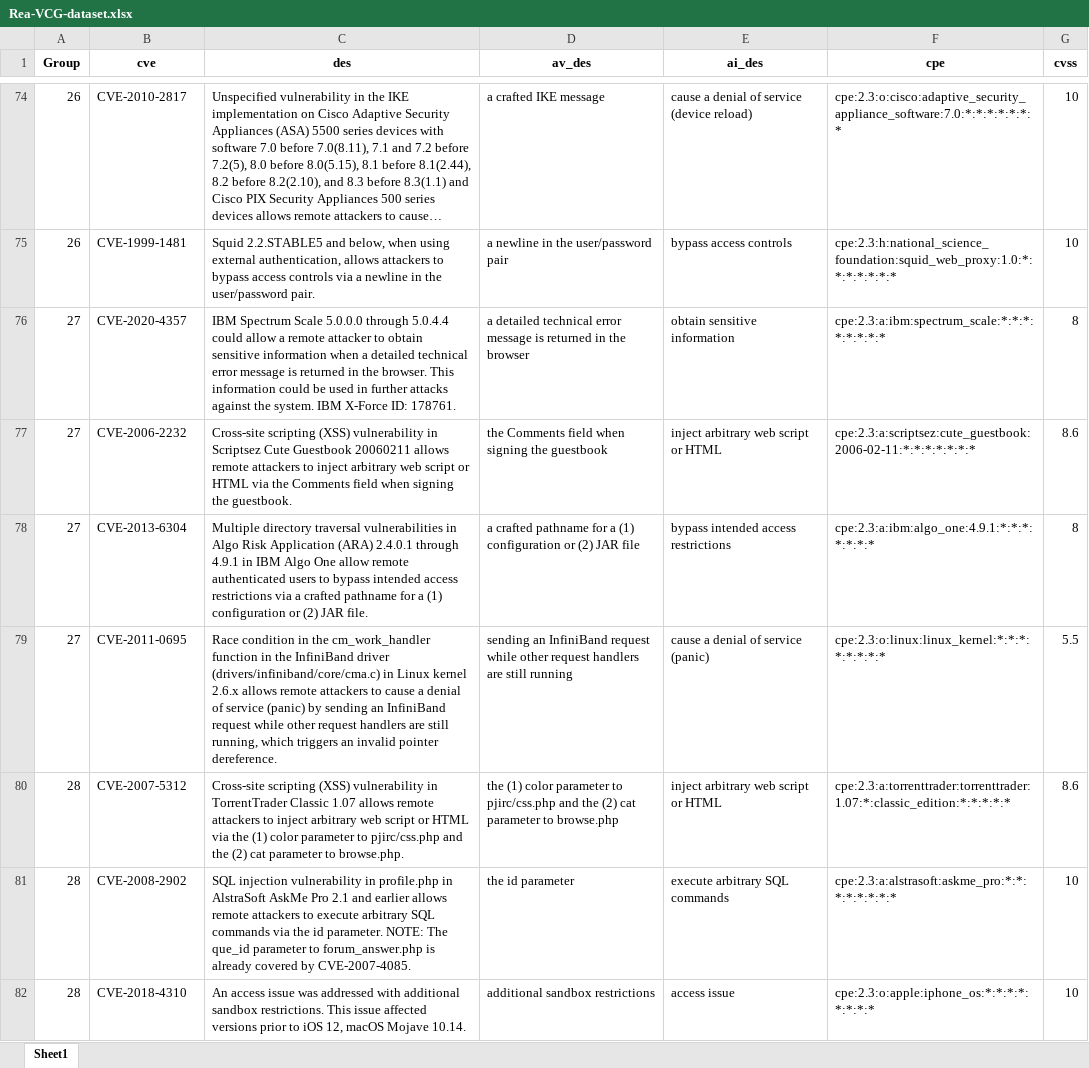
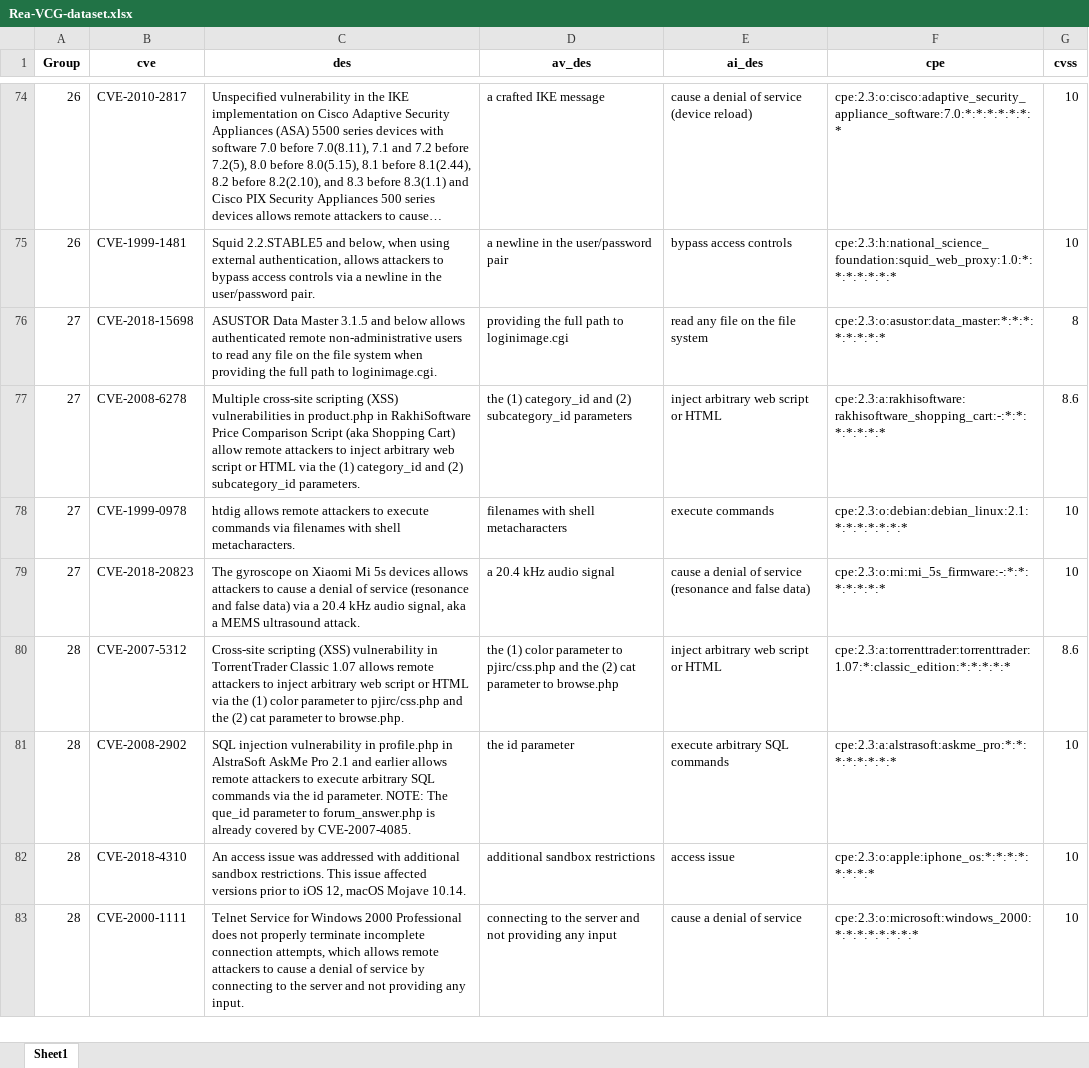
Before and after one commit to skldsnnn/Rea-VCG, an Excel workbook: Rea-VCG-dataset.xlsx, sheet Sheet1, drawn as a sheet; only a part is shown, gaps mark what is left out; the shorter side is filled out with more unchanged rows; long unchanged cells end in …; values as stored, in another font and other column widths than the file's, no borders; the diff covers the shown part only; the diff names each change by its address in the sheet, - before the commit and + after, or states it on an @@ line.

```diff
--- a/Rea-VCG-dataset.xlsx (sheet Sheet1)
+++ b/Rea-VCG-dataset.xlsx (sheet Sheet1)
-B76 (cve): CVE-2020-4357
+B76 (cve): CVE-2018-15698
-C76 (des): IBM Spectrum Scale 5.0.0.0 through 5.0.4.4 could allow a remote attacker to obtain sensitive information when a detailed technical error message is returned in the browser. This information could be used in further attacks against the system. IBM X-Force ID: 178761.
+C76 (des): ASUSTOR Data Master 3.1.5 and below allows authenticated remote non-administrative users to read any file on the file system when providing the full path to loginimage.cgi.
-D76 (av_des): a detailed technical error message is returned in the browser
+D76 (av_des): providing the full path to loginimage.cgi
-E76 (ai_des): obtain sensitive information
+E76 (ai_des): read any file on the file system
-F76 (cpe): cpe:2.3:a:ibm:spectrum_scale:*:*:*:*:*:*:*:*
+F76 (cpe): cpe:2.3:o:asustor:data_master:*:*:*:*:*:*:*:*
-B77 (cve): CVE-2006-2232
+B77 (cve): CVE-2008-6278
-C77 (des): Cross-site scripting (XSS) vulnerability in Scriptsez Cute Guestbook 20060211 allows remote attackers to inject arbitrary web script or HTML via the Comments field when signing the guestbook.
+C77 (des): Multiple cross-site scripting (XSS) vulnerabilities in product.php in RakhiSoftware Price Comparison Script (aka Shopping Cart) allow remote attackers to inject arbitrary web script or HTML via the (1) category_id and (2) subcategory_id parameters.
-D77 (av_des): the Comments field when signing the guestbook
+D77 (av_des): the (1) category_id and (2) subcategory_id parameters
-F77 (cpe): cpe:2.3:a:scriptsez:cute_guestbook:2006-02-11:*:*:*:*:*:*:*
+F77 (cpe): cpe:2.3:a:rakhisoftware:rakhisoftware_shopping_cart:-:*:*:*:*:*:*:*
-B78 (cve): CVE-2013-6304
+B78 (cve): CVE-1999-0978
-C78 (des): Multiple directory traversal vulnerabilities in Algo Risk Application (ARA) 2.4.0.1 through 4.9.1 in IBM Algo One allow remote authenticated users to bypass intended access restrictions via a crafted pathname for a (1) configuration or (2) JAR file.
+C78 (des): htdig allows remote attackers to execute commands via filenames with shell metacharacters.
-D78 (av_des): a crafted pathname for a (1) configuration or (2) JAR file
+D78 (av_des): filenames with shell metacharacters
-E78 (ai_des): bypass intended access restrictions
+E78 (ai_des): execute commands
-F78 (cpe): cpe:2.3:a:ibm:algo_one:4.9.1:*:*:*:*:*:*:*
+F78 (cpe): cpe:2.3:o:debian:debian_linux:2.1:*:*:*:*:*:*:*
-G78 (cvss): 8
+G78 (cvss): 10
-B79 (cve): CVE-2011-0695
+B79 (cve): CVE-2018-20823
-C79 (des): Race condition in the cm_work_handler function in the InfiniBand driver (drivers/infiniband/core/cma.c) in Linux kernel 2.6.x allows remote attackers to cause a denial of service (panic) by sending an InfiniBand request while other request handlers are still running, which triggers an invalid pointer dereference.
+C79 (des): The gyroscope on Xiaomi Mi 5s devices allows attackers to cause a denial of service (resonance and false data) via a 20.4 kHz audio signal, aka a MEMS ultrasound attack.
-D79 (av_des): sending an InfiniBand request while other request handlers are still running
+D79 (av_des): a 20.4 kHz audio signal
-E79 (ai_des): cause a denial of service (panic)
+E79 (ai_des): cause a denial of service (resonance and false data)
-F79 (cpe): cpe:2.3:o:linux:linux_kernel:*:*:*:*:*:*:*:*
+F79 (cpe): cpe:2.3:o:mi:mi_5s_firmware:-:*:*:*:*:*:*:*
-G79 (cvss): 5.5
+G79 (cvss): 10
```
Also changed, not shown: 1 added row, 1 removed row and 11 edited cells elsewhere in this sheet.
